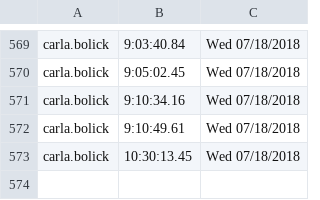
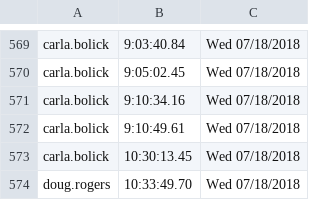
Before and after one commit to luptonicedtea/afterimage, a CSV file: non_cte/run_log2.csv, drawn as a sheet; only a part is shown, gaps mark what is left out.

```diff
--- a/non_cte/run_log2.csv
+++ b/non_cte/run_log2.csv
@@ -573 +573,2 @@ carla.bolick, 9:10:49.61,Wed 07/18/2018
 carla.bolick,10:30:13.45,Wed 07/18/2018
+doug.rogers,10:33:49.70,Wed 07/18/2018
```
Also changed, not shown: 1 other file.
